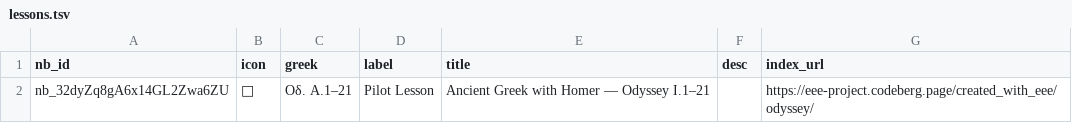
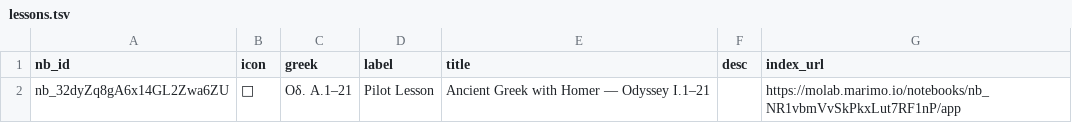
Before and after one commit to EEE-project/created_with_eee, a TSV file: odyssey/lessons.tsv, drawn as a sheet.

Commit message:
Wire molab IDs and set default language to English
- Fill _MAIN_URL in all four course subindex notebooks (points to main all-courses index nb_uSsB35QKHUXWXregdqcYg9)
- Fill nb fields in main notebook.py with subindex molab IDs for all four courses
- Add index_url to ellinika_b, kapodistrias, and odyssey lessons.tsv
- Set default language to English in main index, ellinika_b, and odyssey notebooks; keep Greek for kapodistrias, Russian for palaestra

```diff
--- a/odyssey/lessons.tsv
+++ b/odyssey/lessons.tsv
@@ -1,2 +1,2 @@
 nb_id	icon	greek	label	title	desc	index_url
-nb_32dyZq8gA6x14GL2Zwa6ZU	🏺	Οδ. Α.1–21	Pilot Lesson	Ancient Greek with Homer — Odyssey I.1–21		https://eee-project.codeberg.page/created_with_eee/odyssey/
+nb_32dyZq8gA6x14GL2Zwa6ZU	🏺	Οδ. Α.1–21	Pilot Lesson	Ancient Greek with Homer — Odyssey I.1–21		https://molab.marimo.io/notebooks/nb_NR1vbmVvSkPkxLut7RF1nP/app
```
Also changed, not shown: ellinika_b/lessons.tsv, kapodistrias/lessons.tsv, 7 other files.
